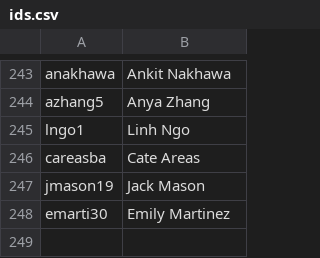
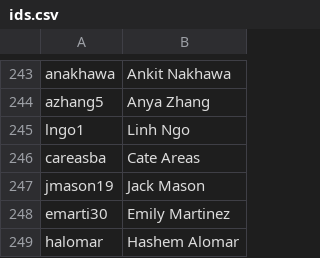
Before and after one commit to AKPsi-OT/akpsi_vote_server, a CSV file: static/ids.csv, drawn as a sheet; only a part is shown, gaps mark what is left out; the diff names each change by its address in the sheet, - before the commit and + after, or states it on an @@ line.

Commit message:
Update ids.csv

```diff
--- a/static/ids.csv
+++ b/static/ids.csv
+row 249: halomar | Hashem Alomar
```
